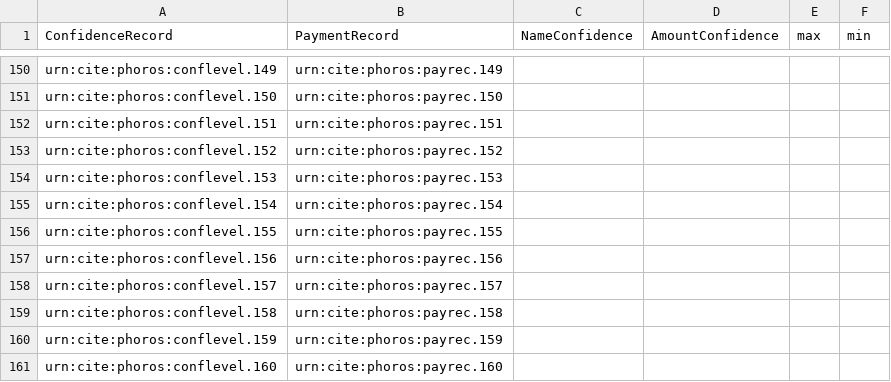
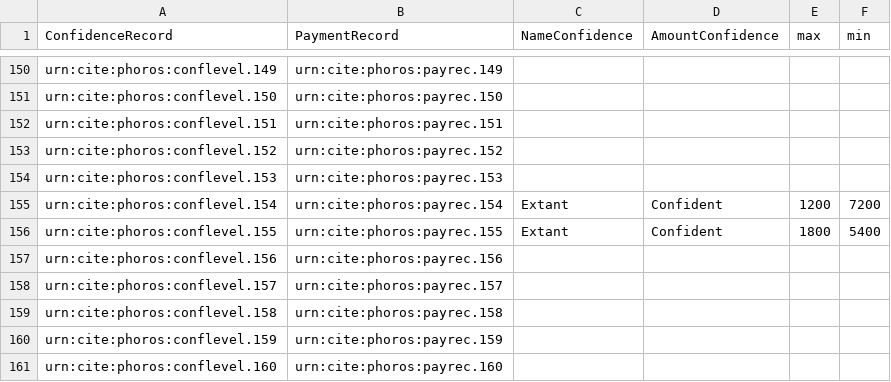
Before and after one commit to phoros/phoros, a CSV file: collections/conflevels.csv, drawn as a sheet; only a part is shown, gaps mark what is left out.

Commit message:
Update conflevels.csv

```diff
--- a/collections/conflevels.csv
+++ b/collections/conflevels.csv
@@ -154,4 +154,4 @@ urn:cite:phoros:conflevel.152,urn:cite:phoros:payrec.152,,,,
 urn:cite:phoros:conflevel.153,urn:cite:phoros:payrec.153,,,,
-urn:cite:phoros:conflevel.154,urn:cite:phoros:payrec.154,,,,
-urn:cite:phoros:conflevel.155,urn:cite:phoros:payrec.155,,,,
+urn:cite:phoros:conflevel.154,urn:cite:phoros:payrec.154,Extant,Confident,1200,7200
+urn:cite:phoros:conflevel.155,urn:cite:phoros:payrec.155,Extant,Confident,1800,5400
 urn:cite:phoros:conflevel.156,urn:cite:phoros:payrec.156,,,,
```
